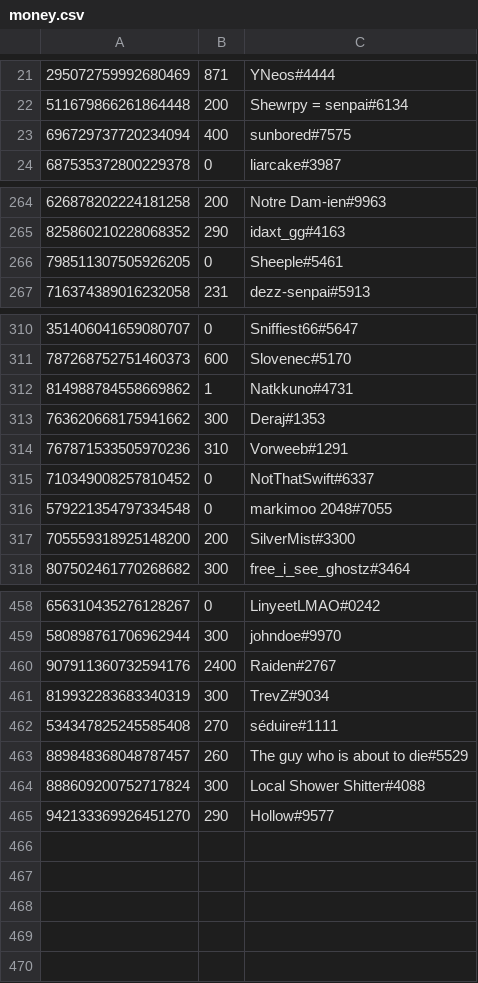
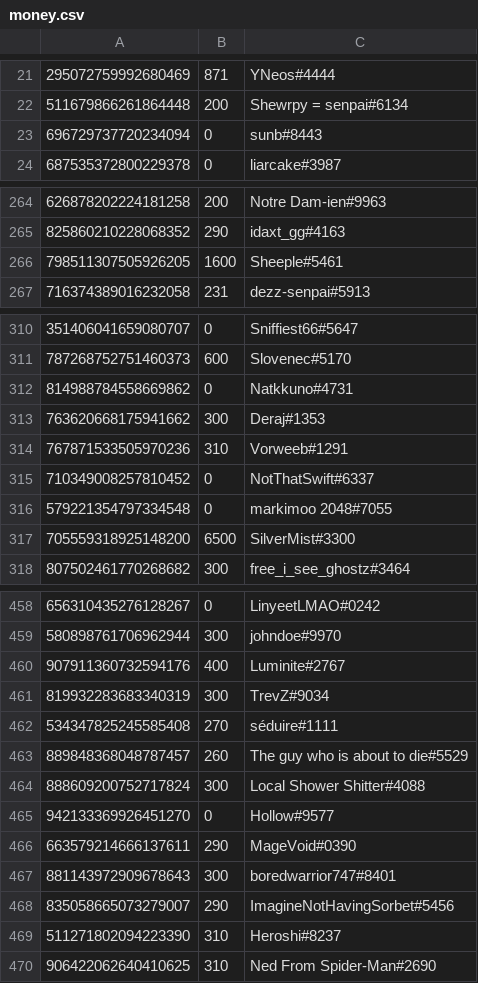
Before and after one commit to LevBernstein/BeardlessBot, a CSV file: resources/money.csv, drawn as a sheet; only a part is shown, gaps mark what is left out; the diff covers the shown part only.

```diff
--- a/resources/money.csv
+++ b/resources/money.csv
@@ -22,3 +22,3 @@
 511679866261864448,200,Shewrpy = senpai#6134
-696729737720234094,400,sunbored#7575
+696729737720234094,0,sunb#8443
 687535372800229378,0,liarcake#3987
@@ -265,3 +265,3 @@
 825860210228068352,290,idaxt_gg#4163
-798511307505926205,0,Sheeple#5461
+798511307505926205,1600,Sheeple#5461
 716374389016232058,231,dezz-senpai#5913
@@ -311,3 +311,3 @@
 787268752751460373,600,Slovenec#5170
-814988784558669862,1,Natkkuno#4731
+814988784558669862,0,Natkkuno#4731
 763620668175941662,300,Deraj#1353
@@ -316,3 +316,3 @@
 579221354797334548,0,markimoo 2048#7055
-705559318925148200,200,SilverMist#3300
+705559318925148200,6500,SilverMist#3300
 807502461770268682,300,free_i_see_ghostz#3464
@@ -459,3 +459,3 @@
 580898761706962944,300,johndoe#9970
-907911360732594176,2400,Raiden#2767
+907911360732594176,400,Luminite#2767
 819932283683340319,300,TrevZ#9034
@@ -464,2 +464,7 @@
 888609200752717824,300,Local Shower Shitter#4088
-942133369926451270,290,Hollow#9577
+942133369926451270,0,Hollow#9577
+663579214666137611,290,MageVoid#0390
+881143972909678643,300,boredwarrior747#8401
+835058665073279007,290,ImagineNotHavingSorbet#5456
+511271802094223390,310,Heroshi#8237
+906422062640410625,310,Ned From Spider-Man#2690
```
Also changed, not shown: 9 edited cells elsewhere in this file, 8 other files.
